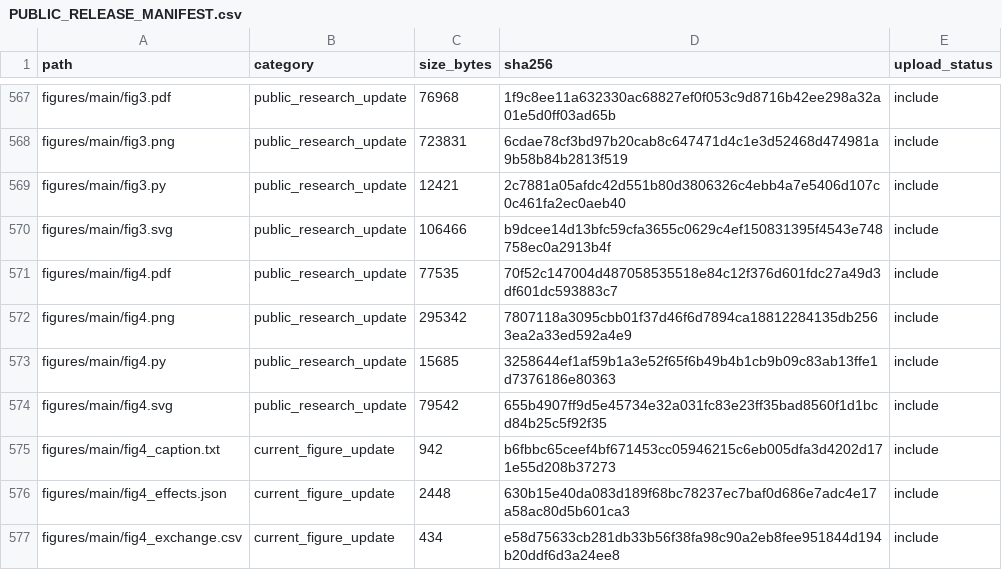
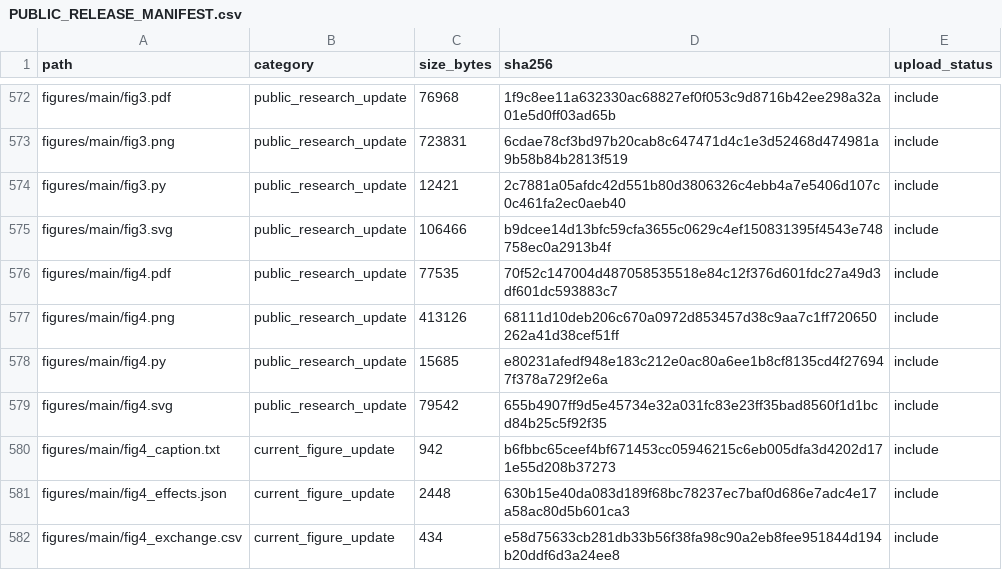
Before and after one commit to wang-sir-le/financial-fraud-anomaly-detection, a CSV file: PUBLIC_RELEASE_MANIFEST.csv, drawn as a sheet; only a part is shown, gaps mark what is left out; the diff covers the shown part only.

```diff
--- a/PUBLIC_RELEASE_MANIFEST.csv
+++ b/PUBLIC_RELEASE_MANIFEST.csv
@@ -571,4 +576,4 @@ figures/main/fig3.svg,public_research_update,106466,b9dcee14d13bfc59cfa3655c0629
 figures/main/fig4.pdf,public_research_update,77535,70f52c147004d487058535518e84c12f376d601fdc27a49d3df601dc593883c7,include
-figures/main/fig4.png,public_research_update,295342,7807118a3095cbb01f37d46f6d7894ca18812284135db2563ea2a33ed592a4e9,include
-figures/main/fig4.py,public_research_update,15685,3258644ef1af59b1a3e52f65f6b49b4b1cb9b09c83ab13ffe1d7376186e80363,include
+figures/main/fig4.png,public_research_update,413126,68111d10deb206c670a0972d853457d38c9aa7c1ff720650262a41d38cef51ff,include
+figures/main/fig4.py,public_research_update,15685,e80231afedf948e183c212e0ac80a6ee1b8cf8135cd4f276947f378a729f2e6a,include
 figures/main/fig4.svg,public_research_update,79542,655b4907ff9d5e45734e32a031fc83e23ff35bad8560f1d1bcd84b25c5f92f35,include
```
Also changed, not shown: 12 added rows and 16 edited cells elsewhere in this file, docs/SOURCE_PROVENANCE.csv, 22 other files.
